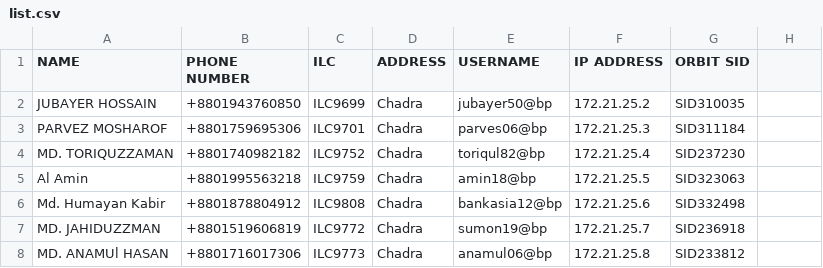
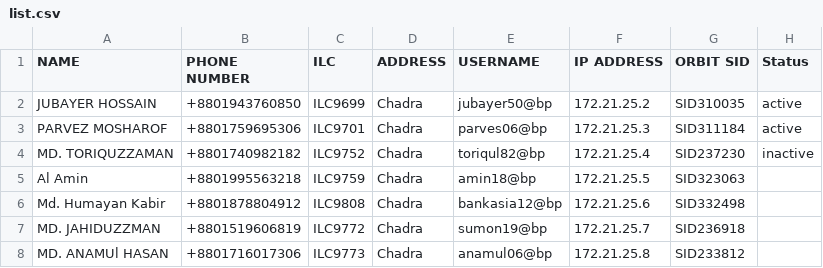
Before and after one commit to masud673/masud, a CSV file: list.csv, drawn as a sheet; only a part is shown.

Commit message:
list.csv

```diff
--- a/list.csv
+++ b/list.csv
@@ -1,5 +1,5 @@
-NAME,PHONE NUMBER,ILC,ADDRESS,USERNAME,IP ADDRESS,ORBIT SID
-JUBAYER HOSSAIN,+8801943760850,ILC9699,Chadra,jubayer50@bp,172.21.25.2,SID310035
-PARVEZ MOSHAROF,+8801759695306,ILC9701,Chadra,parves06@bp,172.21.25.3,SID311184
-MD. TORIQUZZAMAN,+8801740982182,ILC9752,Chadra,toriqul82@bp,172.21.25.4,SID237230
+NAME,PHONE NUMBER,ILC,ADDRESS,USERNAME,IP ADDRESS,ORBIT SID,Status
+JUBAYER HOSSAIN,+8801943760850,ILC9699,Chadra,jubayer50@bp,172.21.25.2,SID310035,active
+PARVEZ MOSHAROF,+8801759695306,ILC9701,Chadra,parves06@bp,172.21.25.3,SID311184,active
+MD. TORIQUZZAMAN,+8801740982182,ILC9752,Chadra,toriqul82@bp,172.21.25.4,SID237230,inactive
 Al Amin,+8801995563218,ILC9759,Chadra,amin18@bp,172.21.25.5,SID323063
```
